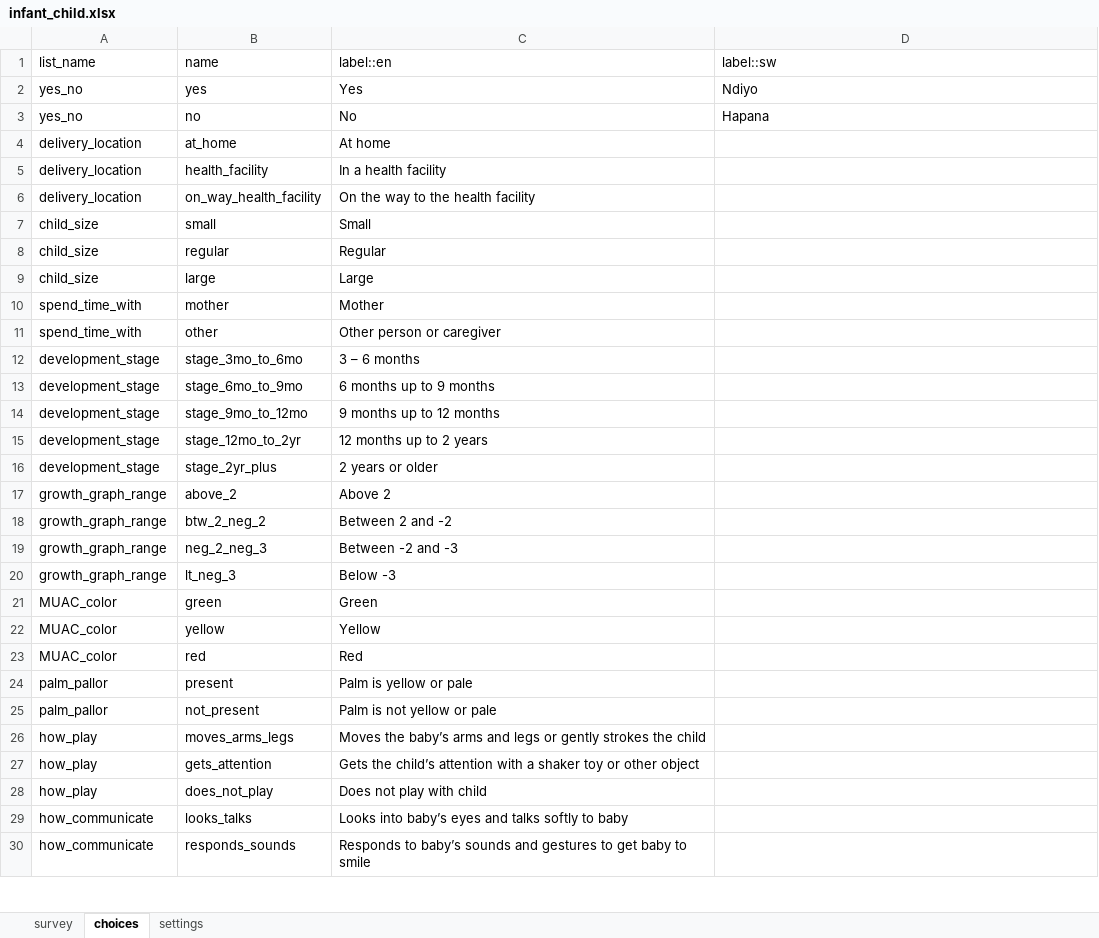
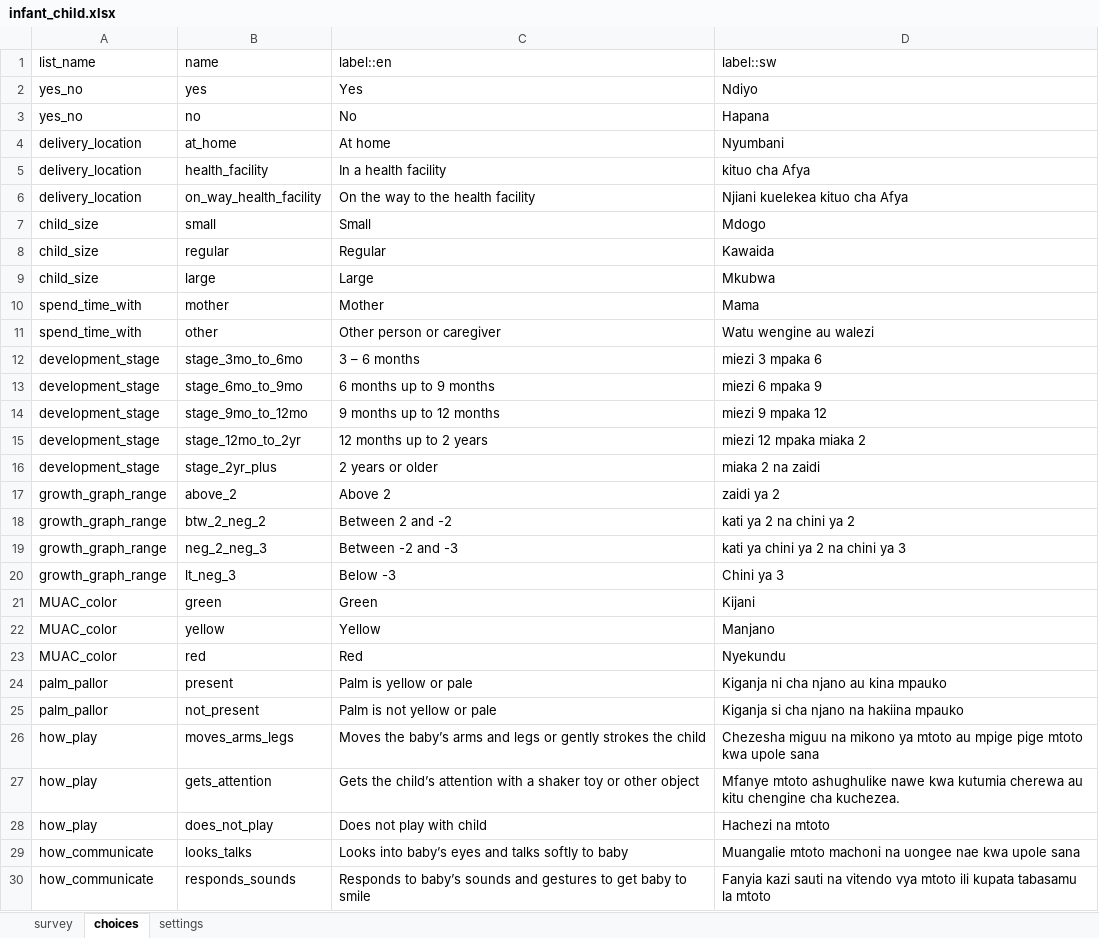
Before and after one commit to sookwalinga/cht-core, an Excel workbook: forms/app/infant_child.xlsx, sheet choices, drawn as a sheet; only a part is shown; values as stored, in another font and other column widths than the file's, no borders; charts and pictures not drawn; the diff covers the shown part only; the diff names each change by its address in the sheet, - before the commit and + after, or states it on an @@ line.

```diff
--- a/forms/app/infant_child.xlsx (sheet choices)
+++ b/forms/app/infant_child.xlsx (sheet choices)
-D4 (label::sw): (empty)
+D4 (label::sw): Nyumbani
-D5 (label::sw): (empty)
+D5 (label::sw): kituo cha Afya
-D6 (label::sw): (empty)
+D6 (label::sw): Njiani kuelekea kituo cha Afya
-D7 (label::sw): (empty)
+D7 (label::sw): Mdogo
-D8 (label::sw): (empty)
+D8 (label::sw): Kawaida
-D9 (label::sw): (empty)
+D9 (label::sw): Mkubwa
-D10 (label::sw): (empty)
+D10 (label::sw): Mama
-D11 (label::sw): (empty)
+D11 (label::sw): Watu wengine au walezi
-D12 (label::sw): (empty)
+D12 (label::sw): miezi 3 mpaka 6
-D13 (label::sw): (empty)
+D13 (label::sw): miezi 6 mpaka 9
-D14 (label::sw): (empty)
+D14 (label::sw): miezi 9 mpaka 12
-D15 (label::sw): (empty)
+D15 (label::sw): miezi 12 mpaka miaka 2
-D16 (label::sw): (empty)
+D16 (label::sw): miaka 2 na zaidi
-D17 (label::sw): (empty)
+D17 (label::sw): zaidi ya 2
-D18 (label::sw): (empty)
+D18 (label::sw): kati ya 2 na chini ya 2
-D19 (label::sw): (empty)
+D19 (label::sw): kati ya chini ya 2 na chini ya 3
-D20 (label::sw): (empty)
+D20 (label::sw): Chini ya 3
-D21 (label::sw): (empty)
+D21 (label::sw): Kijani
-D22 (label::sw): (empty)
+D22 (label::sw): Manjano
-D23 (label::sw): (empty)
+D23 (label::sw): Nyekundu
-D24 (label::sw): (empty)
+D24 (label::sw): Kiganja ni cha njano au kina mpauko
-D25 (label::sw): (empty)
+D25 (label::sw): Kiganja si cha njano na hakiina mpauko
-D26 (label::sw): (empty)
+D26 (label::sw): Chezesha miguu na mikono ya mtoto au mpige pige mtoto kwa upole sana
-D27 (label::sw): (empty)
+D27 (label::sw): Mfanye mtoto ashughulike nawe kwa kutumia cherewa au kitu chengine cha kuchezea.
-D28 (label::sw): (empty)
+D28 (label::sw): Hachezi na mtoto
-D29 (label::sw): (empty)
+D29 (label::sw): Muangalie mtoto machoni na uongee nae kwa upole sana
-D30 (label::sw): (empty)
+D30 (label::sw): Fanyia kazi sauti na vitendo vya mtoto ili kupata tabasamu la mtoto
```
Also changed, not shown: 52 edited cells elsewhere in this sheet, sheet survey, 1 other file.
